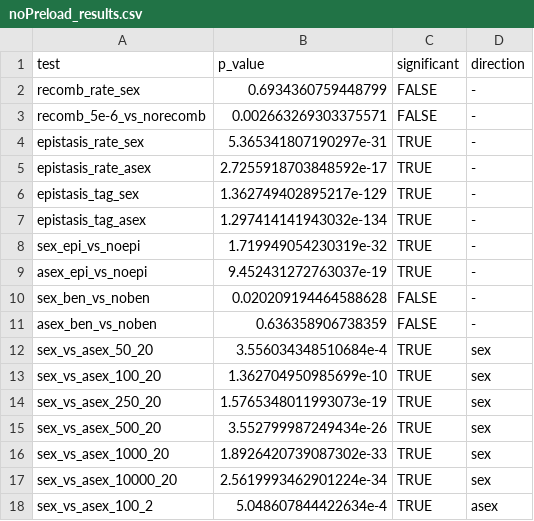
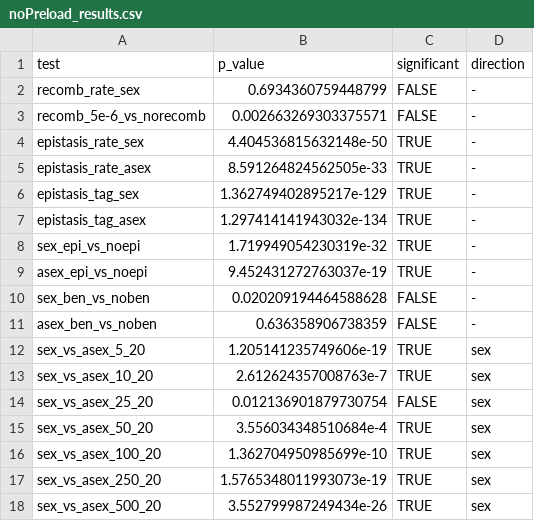
Before and after one commit to klabacka-lab/MitoNuc_Sim, a CSV file: Simulation_NoPreload/noPreload_results.csv, drawn as a sheet; only a part is shown; the shorter side is filled out with more unchanged rows.

Commit message:
Modify noPreload_results.csv with new data
Updated epistasis rates and added new comparisons between sex and asexual conditions.

```diff
--- a/Simulation_NoPreload/noPreload_results.csv
+++ b/Simulation_NoPreload/noPreload_results.csv
@@ -3,4 +3,4 @@ recomb_rate_sex,0.6934360759448799,FALSE,-
 recomb_5e-6_vs_norecomb,0.002663269303375571,FALSE,-
-epistasis_rate_sex,5.365341807190297e-31,TRUE,-
-epistasis_rate_asex,2.7255918703848592e-17,TRUE,-
+epistasis_rate_sex,4.404536815632148e-50,TRUE,-
+epistasis_rate_asex,8.591264824562505e-33,TRUE,-
 epistasis_tag_sex,1.362749402895217e-129,TRUE,-
@@ -11,2 +11,5 @@ sex_ben_vs_noben,0.020209194464588628,FALSE,-
 asex_ben_vs_noben,0.636358906738359,FALSE,-
+sex_vs_asex_5_20,1.205141235749606e-19,TRUE,sex
+sex_vs_asex_10_20,2.612624357008763e-7,TRUE,sex
+sex_vs_asex_25_20,0.012136901879730754,FALSE,sex
 sex_vs_asex_50_20,3.556034348510684e-4,TRUE,sex
```
